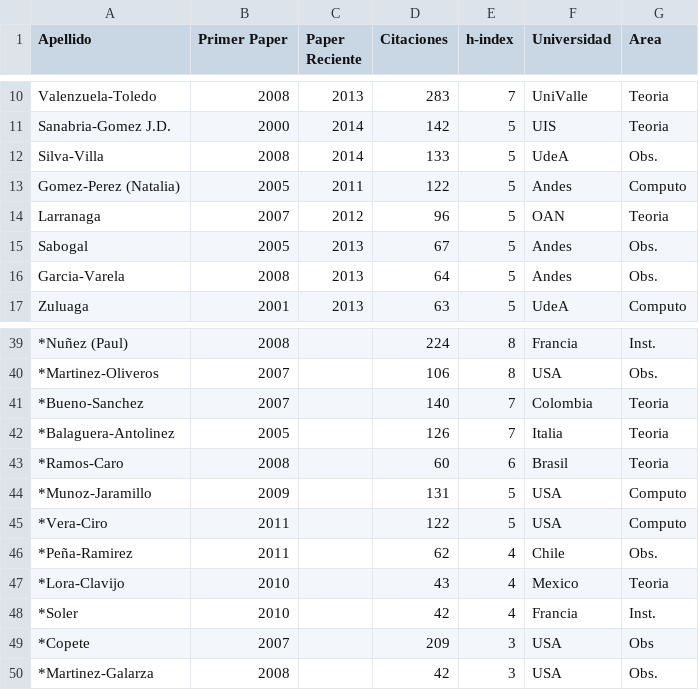
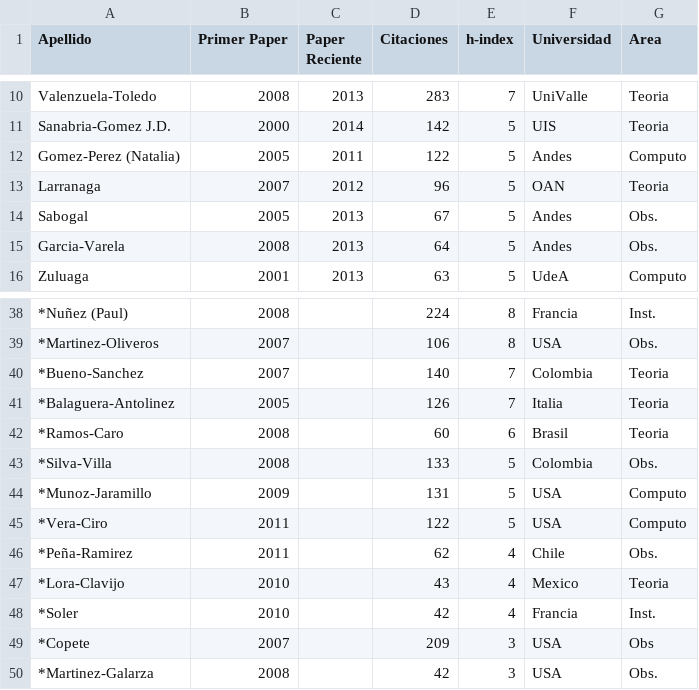
Before and after one commit to ColombianAstronomy/ProductividadAstronomica, a CSV file: ADS_stats_colombia.csv, drawn as a sheet; only a part is shown, gaps mark what is left out; removed rows and columns are numbered as before the commit, all else as after; the diff names each change by its address in the sheet, - before the commit and + after, or states it on an @@ line.

Commit message:
silva villa

```diff
--- a/ADS_stats_colombia.csv
+++ b/ADS_stats_colombia.csv
-row 12: Silva-Villa | 2008 | 2014 | 133 | 5 | UdeA | Obs.
+row 43: *Silva-Villa | 2008 |  | 133 | 5 | Colombia | Obs.
```
